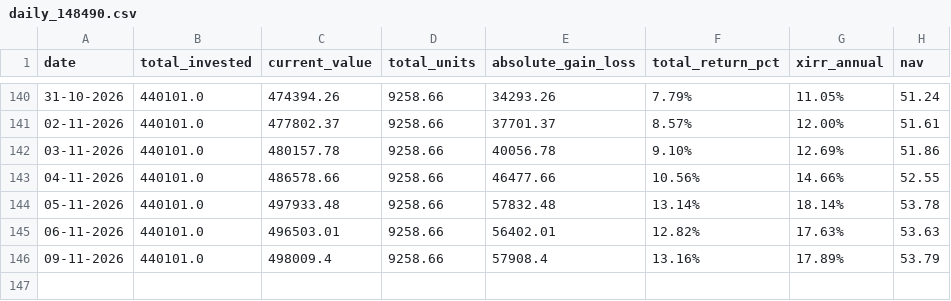
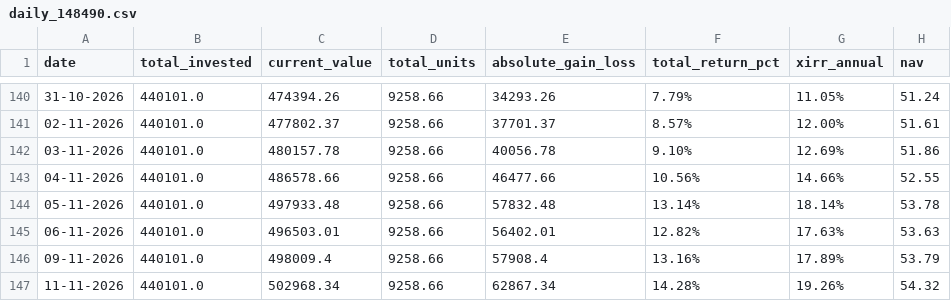
Before and after one commit to sumansourabhcsc/investment, a CSV file: mutualfund/sbi_childrens_fund/daily_148490.csv, drawn as a sheet; only a part is shown, gaps mark what is left out.

```diff
--- a/mutualfund/sbi_childrens_fund/daily_148490.csv
+++ b/mutualfund/sbi_childrens_fund/daily_148490.csv
@@ -146 +146,2 @@ date,total_invested,current_value,total_units,absolute_gain_loss,total_return_pc
 09-11-2026,440101.0,498009.4,9258.66,57908.4,13.16%,17.89%,53.79
+11-11-2026,440101.0,502968.34,9258.66,62867.34,14.28%,19.26%,54.32
```
